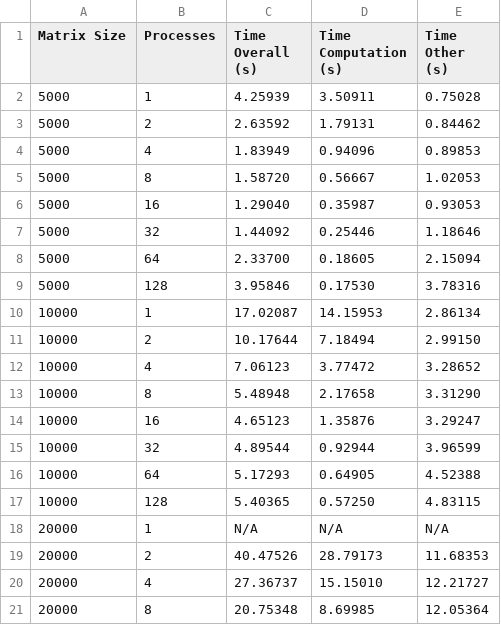
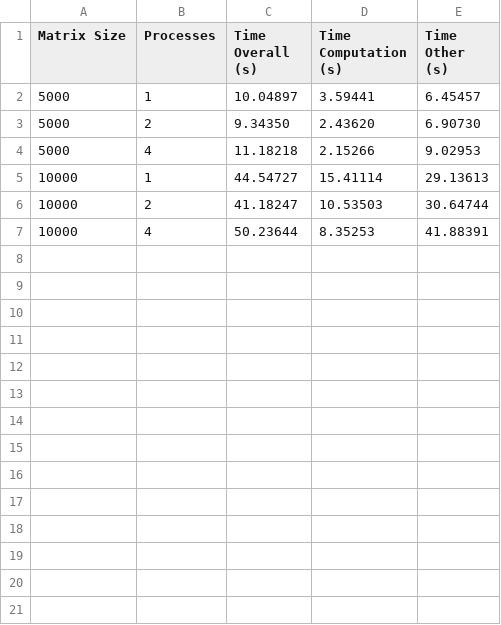
Before and after one commit to DevinDGuo/Final_Group_Project, a CSV file: data/mpi.csv, drawn as a sheet; only a part is shown; the diff covers the shown part only.

```diff
--- a/data/mpi.csv
+++ b/data/mpi.csv
@@ -1,21 +1,7 @@
 Matrix Size,Processes,Time Overall (s),Time Computation (s),Time Other (s)
-5000,1,4.25939,3.50911,0.75028
-5000,2,2.63592,1.79131,0.84462
-5000,4,1.83949,0.94096,0.89853
-5000,8,1.58720,0.56667,1.02053
-5000,16,1.29040,0.35987,0.93053
-5000,32,1.44092,0.25446,1.18646
-5000,64,2.33700,0.18605,2.15094
-5000,128,3.95846,0.17530,3.78316
-10000,1,17.02087,14.15953,2.86134
-10000,2,10.17644,7.18494,2.99150
-10000,4,7.06123,3.77472,3.28652
-10000,8,5.48948,2.17658,3.31290
-10000,16,4.65123,1.35876,3.29247
-10000,32,4.89544,0.92944,3.96599
-10000,64,5.17293,0.64905,4.52388
-10000,128,5.40365,0.57250,4.83115
-20000,1,N/A,N/A,N/A
-20000,2,40.47526,28.79173,11.68353
-20000,4,27.36737,15.15010,12.21727
-20000,8,20.75348,8.69985,12.05364
+5000,1,10.04897,3.59441,6.45457
+5000,2,9.34350,2.43620,6.90730
+5000,4,11.18218,2.15266,9.02953
+10000,1,44.54727,15.41114,29.13613
+10000,2,41.18247,10.53503,30.64744
+10000,4,50.23644,8.35253,41.88391
```
Also changed, not shown: 12 removed rows elsewhere in this file, data/mpi-omp.csv, data/omp.csv, 4 other files.
